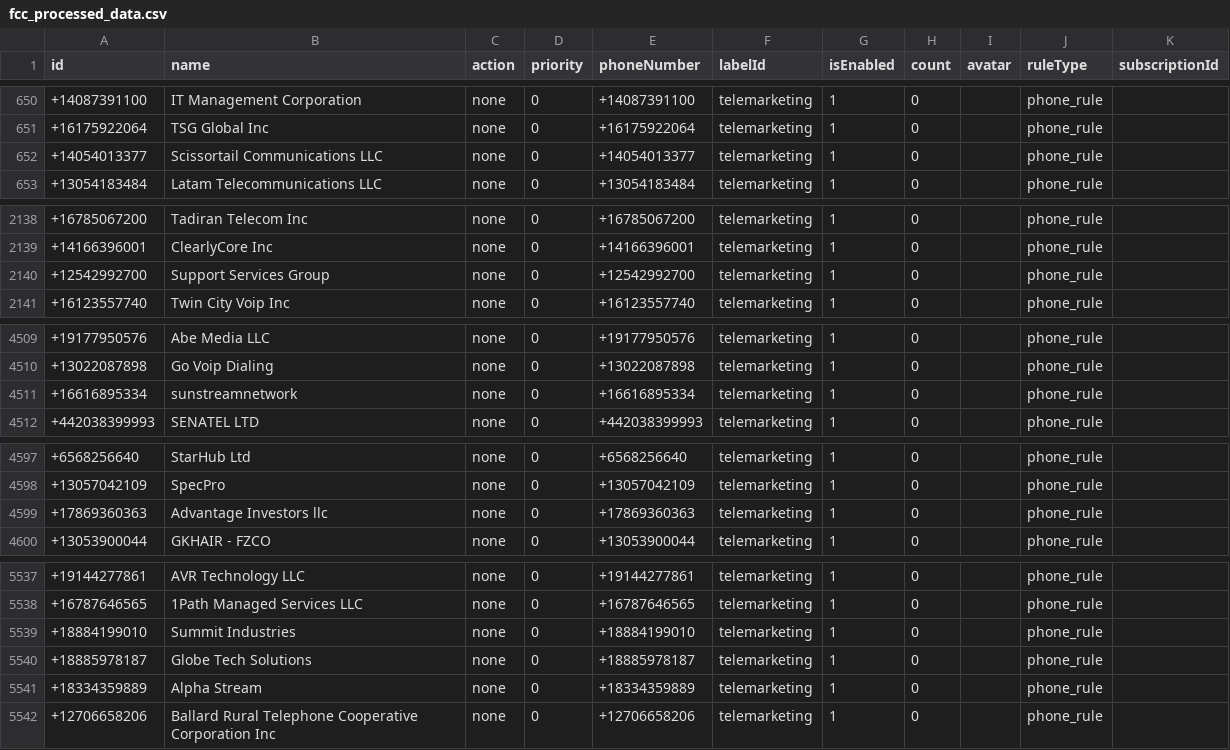
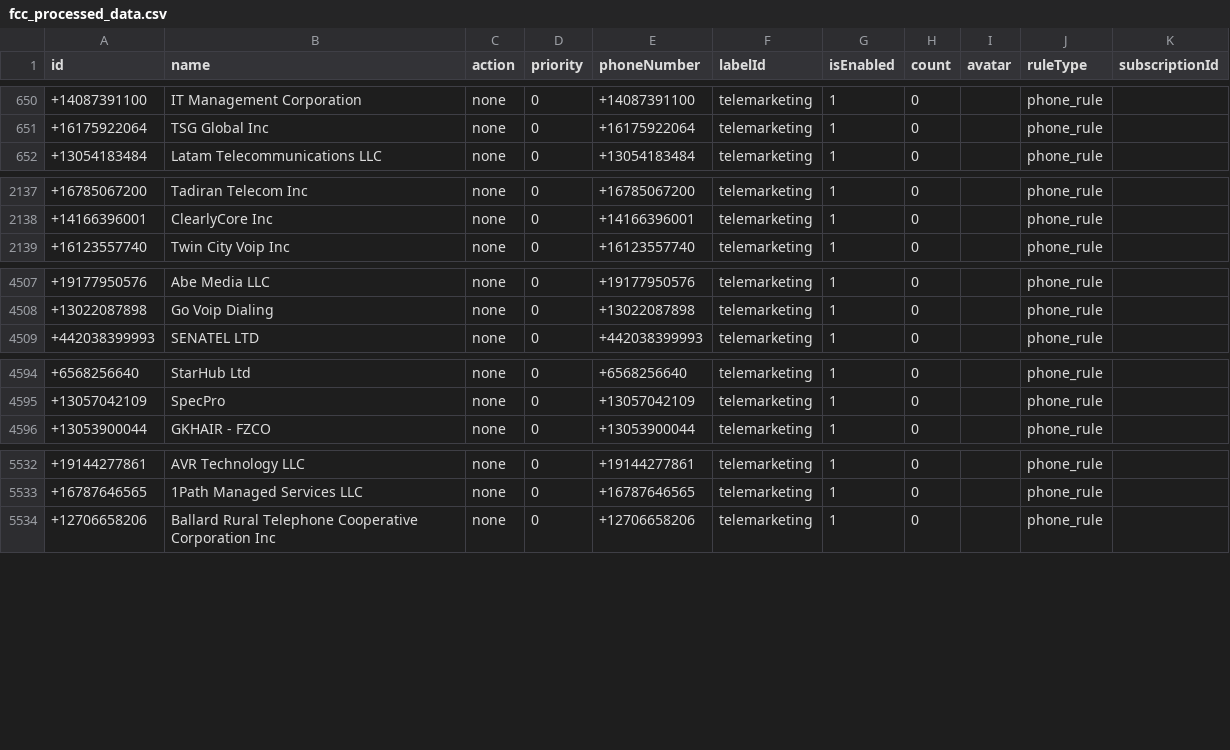
Before and after one commit to choicenew/yourcallrule, a CSV file: US/fcc_processed_data.csv, drawn as a sheet; only a part is shown, gaps mark what is left out; the diff covers the shown part only.

```diff
--- a/US/fcc_processed_data.csv
+++ b/US/fcc_processed_data.csv
@@ -651,3 +651,2 @@ id,name,action,priority,phoneNumber,labelId,isEnabled,count,avatar,ruleType,subs
 +16175922064,TSG Global Inc,none,0,+16175922064,telemarketing,1,0,,phone_rule,
-+14054013377,Scissortail Communications LLC,none,0,+14054013377,telemarketing,1,0,,phone_rule,
 +13054183484,Latam Telecommunications LLC,none,0,+13054183484,telemarketing,1,0,,phone_rule,
@@ -2139,3 +2138,2 @@ id,name,action,priority,phoneNumber,labelId,isEnabled,count,avatar,ruleType,subs
 +14166396001,ClearlyCore Inc,none,0,+14166396001,telemarketing,1,0,,phone_rule,
-+12542992700,Support Services Group,none,0,+12542992700,telemarketing,1,0,,phone_rule,
 +16123557740,Twin City Voip Inc,none,0,+16123557740,telemarketing,1,0,,phone_rule,
@@ -4510,3 +4508,2 @@ id,name,action,priority,phoneNumber,labelId,isEnabled,count,avatar,ruleType,subs
 +13022087898,Go Voip Dialing,none,0,+13022087898,telemarketing,1,0,,phone_rule,
-+16616895334,sunstreamnetwork,none,0,+16616895334,telemarketing,1,0,,phone_rule,
 +442038399993,SENATEL LTD,none,0,+442038399993,telemarketing,1,0,,phone_rule,
@@ -4598,3 +4595,2 @@ id,name,action,priority,phoneNumber,labelId,isEnabled,count,avatar,ruleType,subs
 +13057042109,SpecPro,none,0,+13057042109,telemarketing,1,0,,phone_rule,
-+17869360363,Advantage Investors llc,none,0,+17869360363,telemarketing,1,0,,phone_rule,
 +13053900044,GKHAIR - FZCO,none,0,+13053900044,telemarketing,1,0,,phone_rule,
@@ -5538,5 +5533,2 @@ id,name,action,priority,phoneNumber,labelId,isEnabled,count,avatar,ruleType,subs
 +16787646565,1Path Managed Services LLC,none,0,+16787646565,telemarketing,1,0,,phone_rule,
-+18884199010,Summit Industries,none,0,+18884199010,telemarketing,1,0,,phone_rule,
-+18885978187,Globe Tech Solutions,none,0,+18885978187,telemarketing,1,0,,phone_rule,
-+18334359889,Alpha Stream,none,0,+18334359889,telemarketing,1,0,,phone_rule,
 +12706658206,Ballard Rural Telephone Cooperative Corporation Inc,none,0,+12706658206,telemarketing,1,0,,phone_rule,
```
Also changed, not shown: 1 added row, 1 removed row and 1 edited cell elsewhere in this file, EU/processed_phoneblock.csv, 17 other files.
